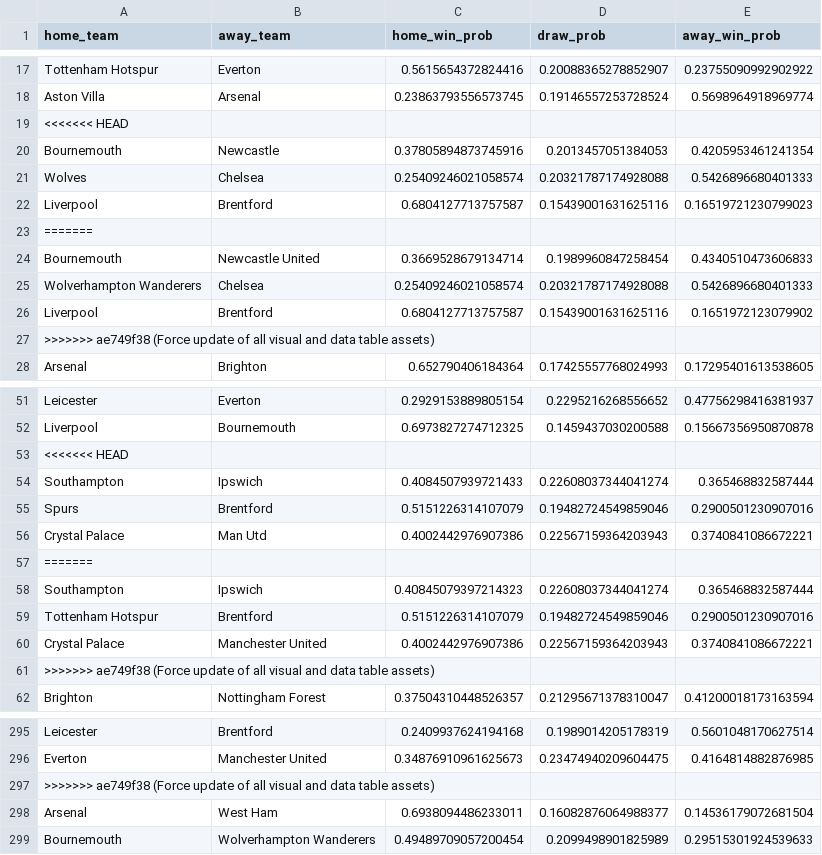
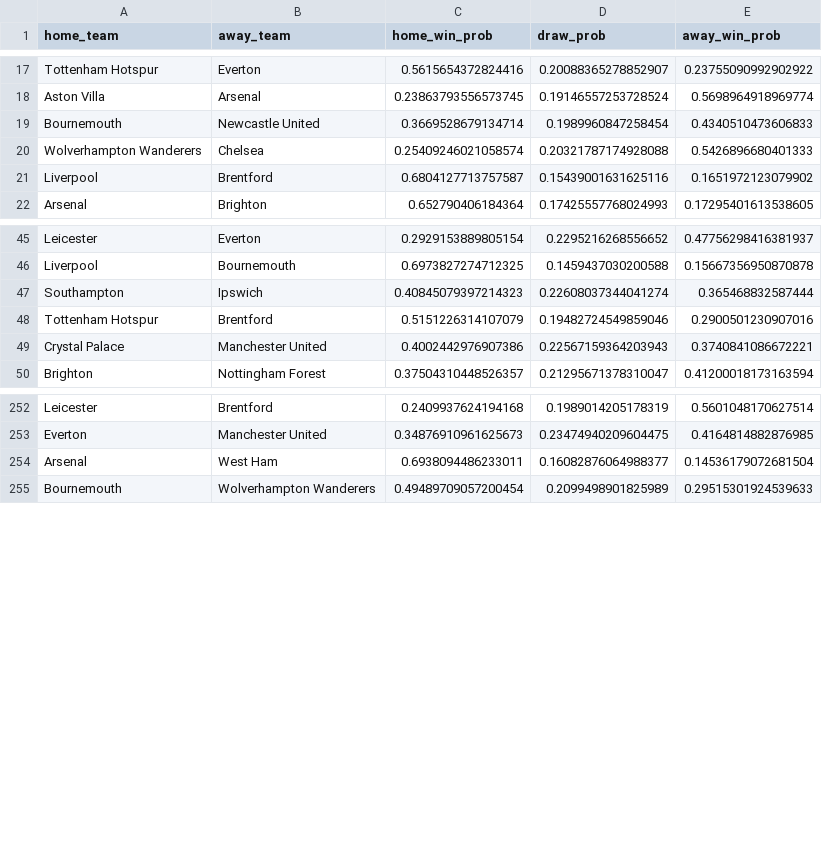
Before and after one commit to jackmaher08/FiveStat, a CSV file: data/tables/fixture_probabilities.csv, drawn as a sheet; only a part is shown, gaps mark what is left out; the diff covers the shown part only; the diff names each change by its address in the sheet, - before the commit and + after, or states it on an @@ line.

```diff
--- a/data/tables/fixture_probabilities.csv
+++ b/data/tables/fixture_probabilities.csv
-row 19: <<<<<<< HEAD
-row 20: Bournemouth | Newcastle | 0.37805894873745916 | 0.2013457051384053 | 0.4205953461241354
-row 21: Wolves | Chelsea | 0.25409246021058574 | 0.20321787174928088 | 0.5426896680401333
-row 22: Liverpool | Brentford | 0.6804127713757587 | 0.15439001631625116 | 0.16519721230799023
-row 23: =======
-row 27: >>>>>>> ae749f38 (Force update of all visual and data table assets)
-row 53: <<<<<<< HEAD
-row 54: Southampton | Ipswich | 0.4084507939721433 | 0.22608037344041274 | 0.365468832587444
-row 55: Spurs | Brentford | 0.5151226314107079 | 0.19482724549859046 | 0.2900501230907016
-row 56: Crystal Palace | Man Utd | 0.4002442976907386 | 0.22567159364203943 | 0.3740841086672221
-row 57: =======
-row 61: >>>>>>> ae749f38 (Force update of all visual and data table assets)
-row 297: >>>>>>> ae749f38 (Force update of all visual and data table assets)
```
Also changed, not shown: 41 removed rows and 1 edited cell elsewhere in this file, data/tables/simulated_league_positions.csv, 29 other files.
